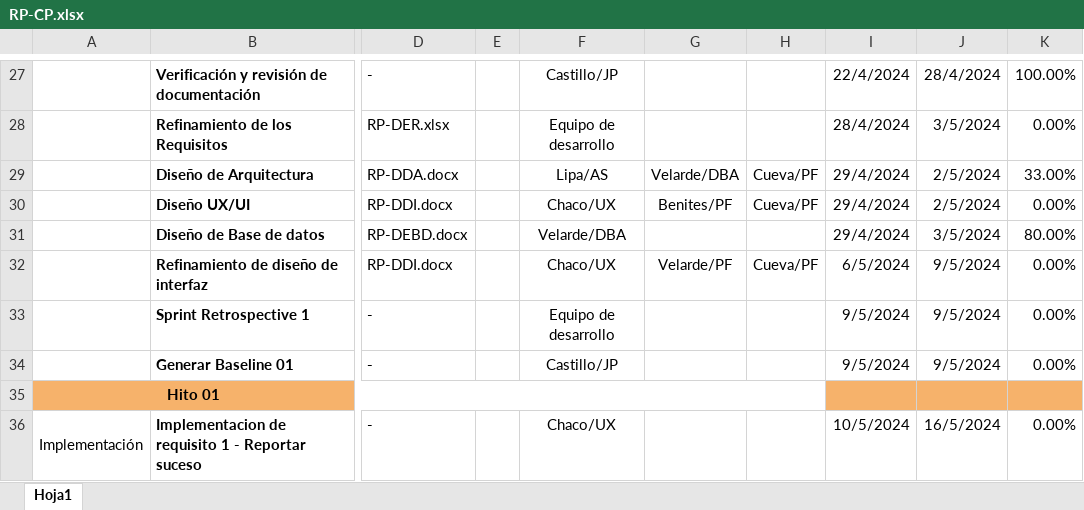
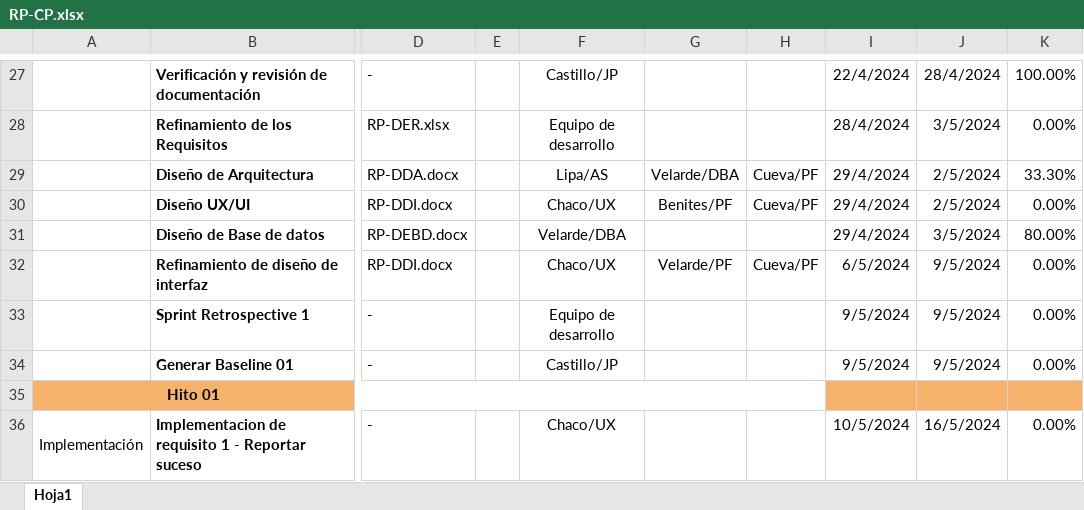
Before and after one commit to Overx18/Reporta-PE, an Excel workbook: Desarrollo/RP/Gestion/RP-CP.xlsx, sheet Hoja1, drawn as a sheet; only a part is shown, gaps mark what is left out; values as stored, in another font and other column widths than the file's, no borders; the diff names each change by its address in the sheet, - before the commit and + after, or states it on an @@ line.

Commit message:
Se actualizo el avance en el cronograma RP-CP.xlsx, (RP-DEBD.docx Y RP-DDA.docx en un 80% y 33% respectivamente)

```diff
--- a/Desarrollo/RP/Gestion/RP-CP.xlsx (sheet Hoja1)
+++ b/Desarrollo/RP/Gestion/RP-CP.xlsx (sheet Hoja1)
-K29: 33.00%
+K29: 33.30%
```
